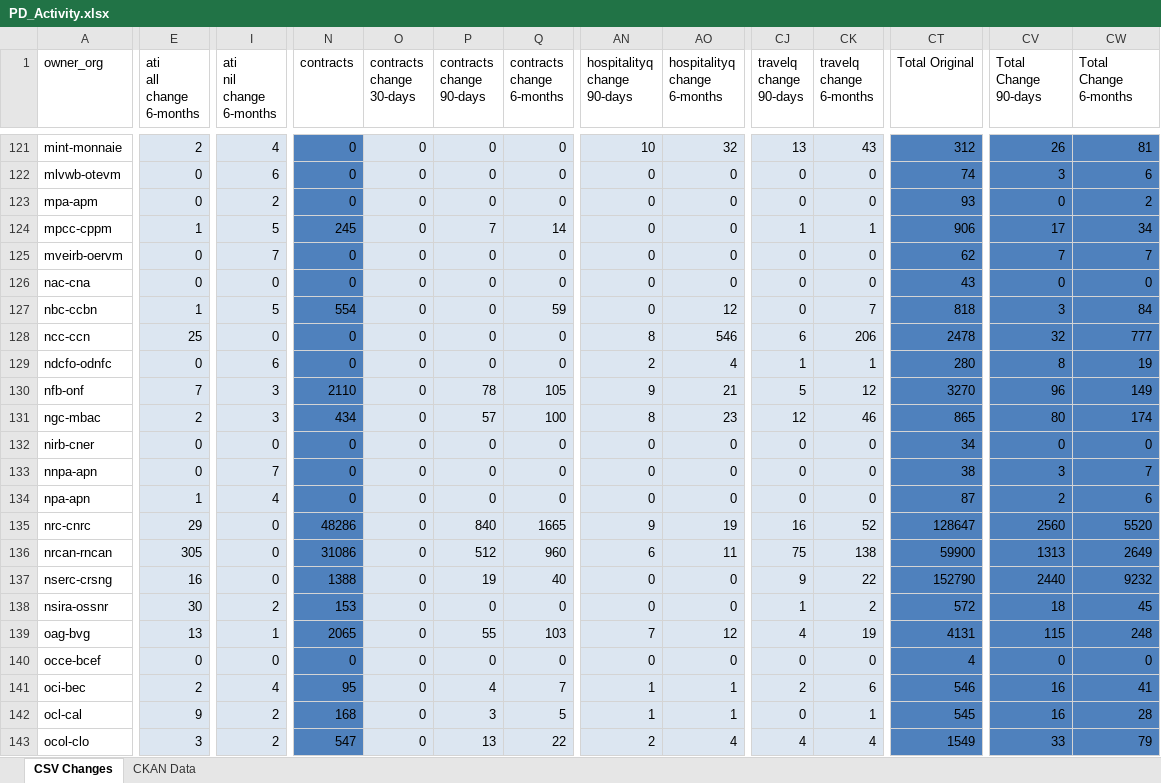
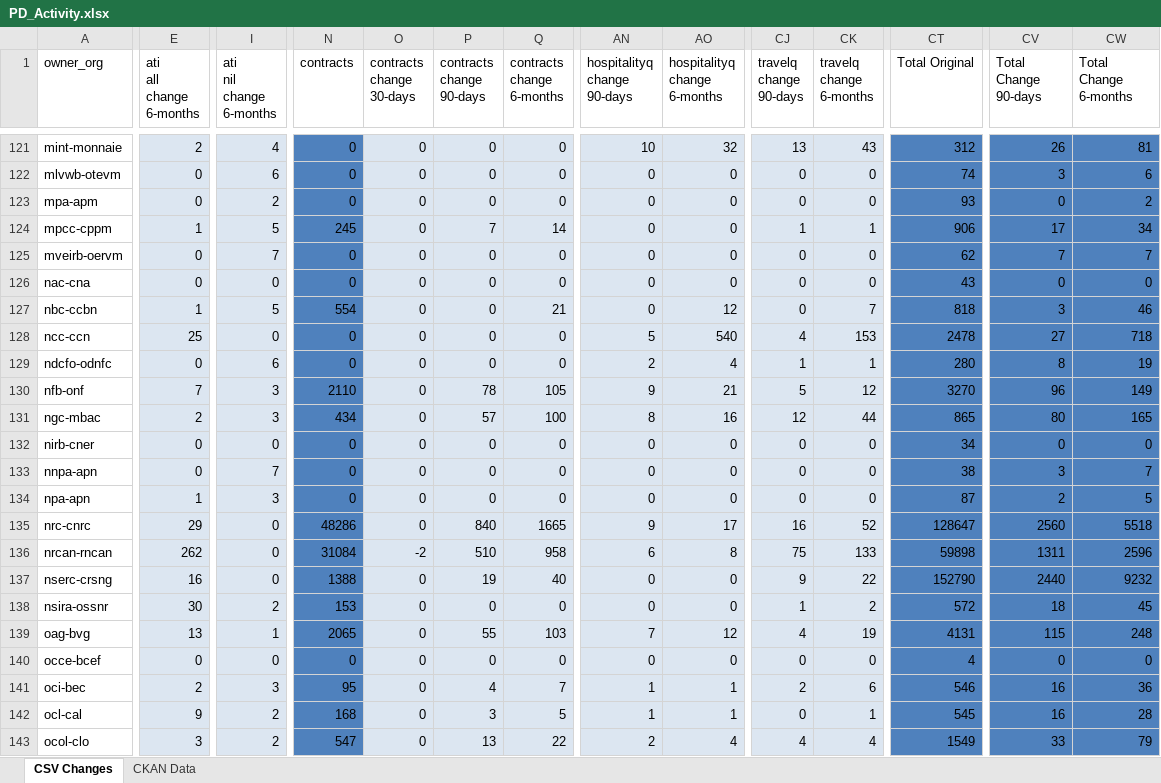
Before and after one commit to open-data/analytics-corporate-reporting, an Excel workbook: PD_CHANGES_RPT/PD_Activity.xlsx, sheet CSV Changes, drawn as a sheet; only a part is shown, gaps mark what is left out; values as stored, in another font and other column widths than the file's, no borders; the diff covers the shown part only; the diff names each change by its address in the sheet, - before the commit and + after, or states it on an @@ line.

```diff
--- a/PD_CHANGES_RPT/PD_Activity.xlsx (sheet CSV Changes)
+++ b/PD_CHANGES_RPT/PD_Activity.xlsx (sheet CSV Changes)
-Q127 (contracts change 6-months): 59
+Q127 (contracts change 6-months): 21
-CW127 (Total Change 6-months): 84
+CW127 (Total Change 6-months): 46
-AN128 (hospitalityq change 90-days): 8
+AN128 (hospitalityq change 90-days): 5
-AO128 (hospitalityq change 6-months): 546
+AO128 (hospitalityq change 6-months): 540
-CJ128 (travelq change 90-days): 6
+CJ128 (travelq change 90-days): 4
-CK128 (travelq change 6-months): 206
+CK128 (travelq change 6-months): 153
-CV128 (Total Change 90-days): 32
+CV128 (Total Change 90-days): 27
-CW128 (Total Change 6-months): 777
+CW128 (Total Change 6-months): 718
-AO131 (hospitalityq change 6-months): 23
+AO131 (hospitalityq change 6-months): 16
-CK131 (travelq change 6-months): 46
+CK131 (travelq change 6-months): 44
-CW131 (Total Change 6-months): 174
+CW131 (Total Change 6-months): 165
-I134 (ati nil change 6-months): 4
+I134 (ati nil change 6-months): 3
-CW134 (Total Change 6-months): 6
+CW134 (Total Change 6-months): 5
-AO135 (hospitalityq change 6-months): 19
+AO135 (hospitalityq change 6-months): 17
-CW135 (Total Change 6-months): 5520
+CW135 (Total Change 6-months): 5518
-E136 (ati all change 6-months): 305
+E136 (ati all change 6-months): 262
-N136 (contracts): 31086
+N136 (contracts): 31084
-O136 (contracts change 30-days): 0
+O136 (contracts change 30-days): -2
-P136 (contracts change 90-days): 512
+P136 (contracts change 90-days): 510
-Q136 (contracts change 6-months): 960
+Q136 (contracts change 6-months): 958
-AO136 (hospitalityq change 6-months): 11
+AO136 (hospitalityq change 6-months): 8
-CK136 (travelq change 6-months): 138
+CK136 (travelq change 6-months): 133
-CT136 (Total Original): 59900
+CT136 (Total Original): 59898
-CV136 (Total Change 90-days): 1313
+CV136 (Total Change 90-days): 1311
-CW136 (Total Change 6-months): 2649
+CW136 (Total Change 6-months): 2596
-I141 (ati nil change 6-months): 4
+I141 (ati nil change 6-months): 3
-CW141 (Total Change 6-months): 41
+CW141 (Total Change 6-months): 36
```
Also changed, not shown: 352 edited cells elsewhere in this sheet, sheet CKAN Data, 2 other files.
